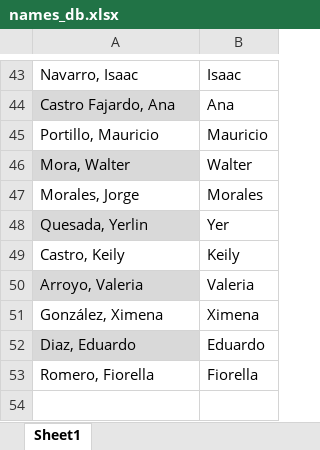
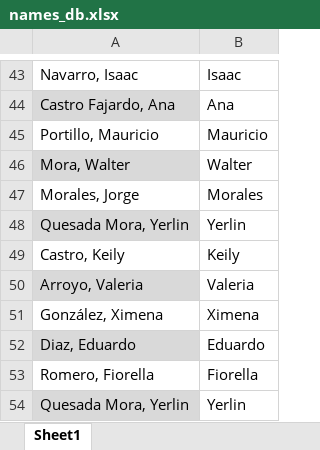
Before and after one commit to nikolovaleo/AutoQueue, an Excel workbook: data/lists/names_db.xlsx, sheet Sheet1, drawn as a sheet; only a part is shown, gaps mark what is left out; values as stored, in another font and other column widths than the file's, no borders; removed rows and columns are numbered as before the commit, all else as after; the diff names each change by its address in the sheet, - before the commit and + after, or states it on an @@ line.

Commit message:
name fixes

```diff
--- a/data/lists/names_db.xlsx (sheet Sheet1)
+++ b/data/lists/names_db.xlsx (sheet Sheet1)
-row 48: Quesada, Yerlin | Yer
+row 48: Quesada Mora, Yerlin | Yerlin
+row 54: Quesada Mora, Yerlin | Yerlin
```
Also changed, not shown: 2 other files.
